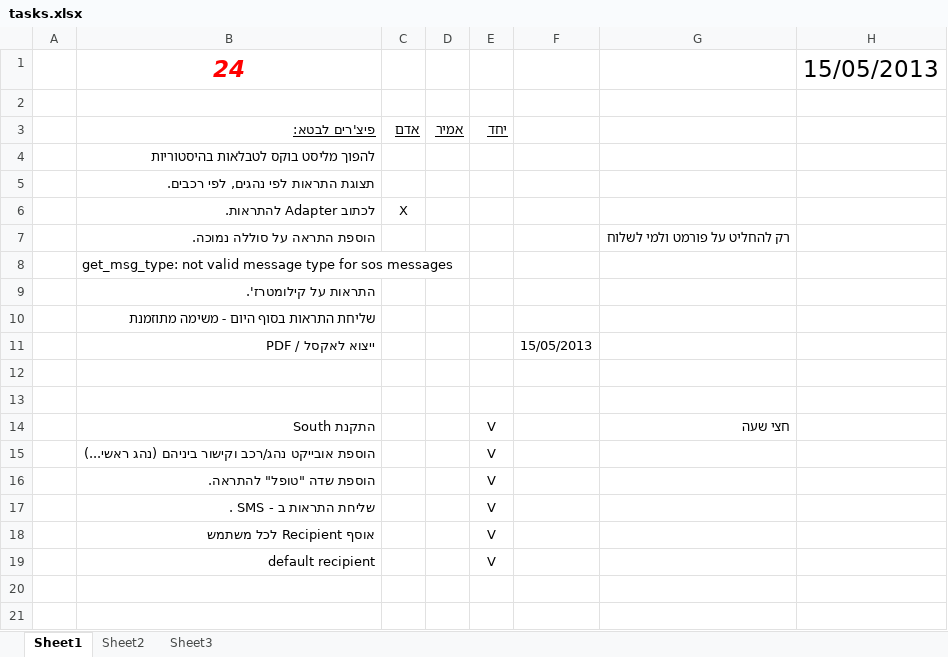
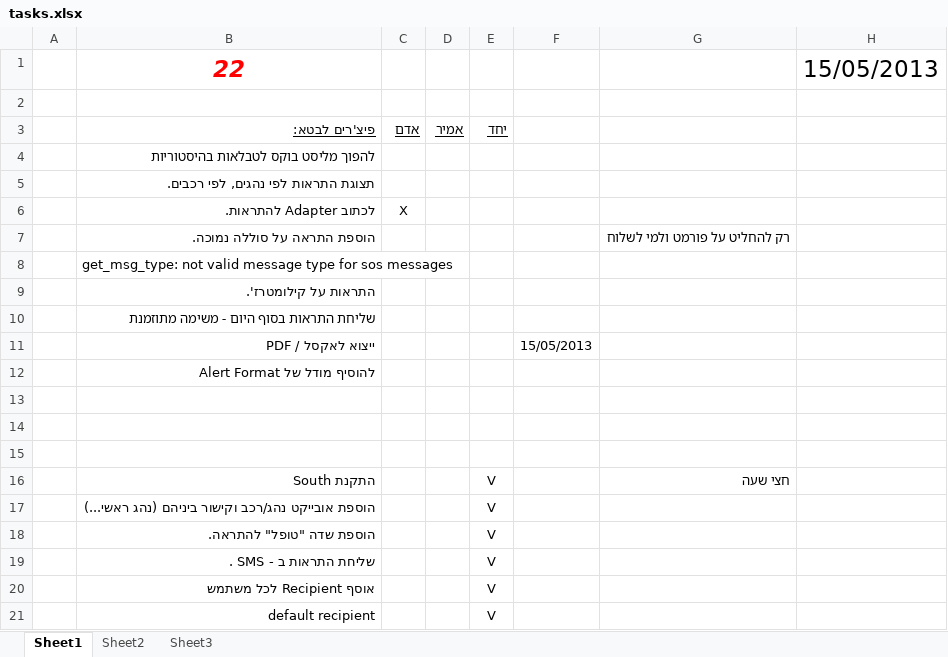
Before and after one commit to adamnark/octoninja, an Excel workbook: tasks.xlsx, sheet Sheet1, drawn as a sheet; values as stored, in another font and other column widths than the file's, no borders; the diff names each change by its address in the sheet, - before the commit and + after, or states it on an @@ line.

```diff
--- a/tasks.xlsx (sheet Sheet1)
+++ b/tasks.xlsx (sheet Sheet1)
-B1: 24
+B1: 22
+row 12:  | להוסיף מודל של Alert Format
+row 13: (empty)
```
Also changed, not shown: 4 other files.
